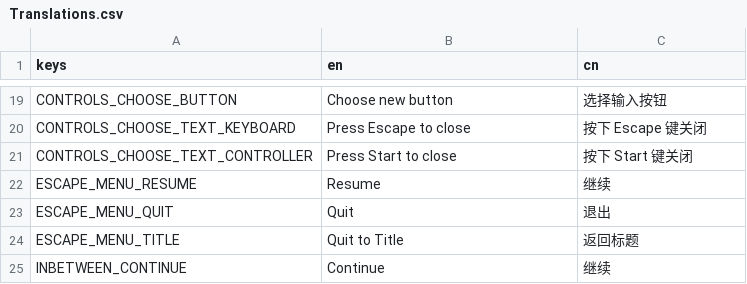
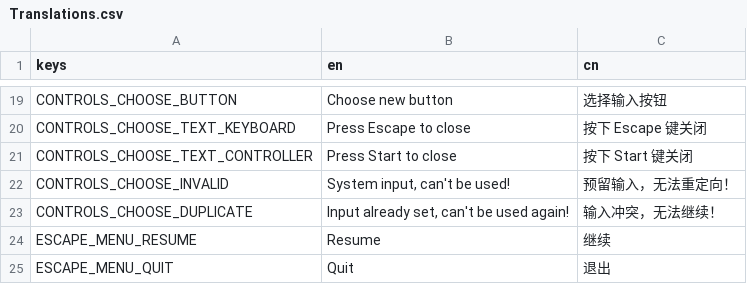
Before and after one commit to Project-Funk-Engine/ProjectFunkEngine, a CSV file: Globals/Translations/Translations.csv, drawn as a sheet; only a part is shown, gaps mark what is left out; the shorter side is filled out with more unchanged rows.

Commit message:
Added messages for inaccessible inputs
Also added better checking for inputs we don't have images for.

```diff
--- a/Globals/Translations/Translations.csv
+++ b/Globals/Translations/Translations.csv
@@ -21,2 +21,4 @@ CONTROLS_CHOOSE_TEXT_KEYBOARD,"Press Escape to close","按下 Escape 键关闭"
 CONTROLS_CHOOSE_TEXT_CONTROLLER,"Press Start to close","按下 Start 键关闭"
+CONTROLS_CHOOSE_INVALID,"System input, can't be used!",预留输入，无法重定向！
+CONTROLS_CHOOSE_DUPLICATE,"Input already set, can't be used again!",输入冲突，无法继续！
 ESCAPE_MENU_RESUME,Resume,继续
```
Also changed, not shown: 2 other files.
